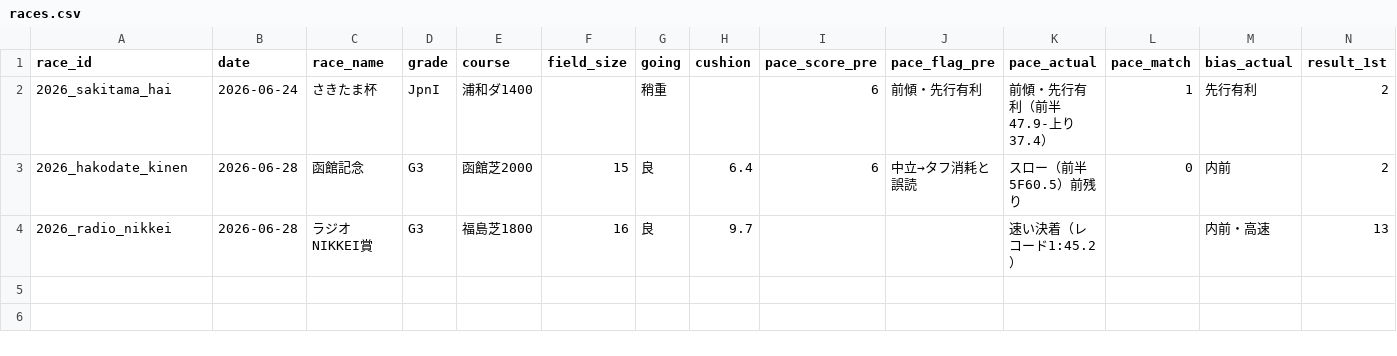
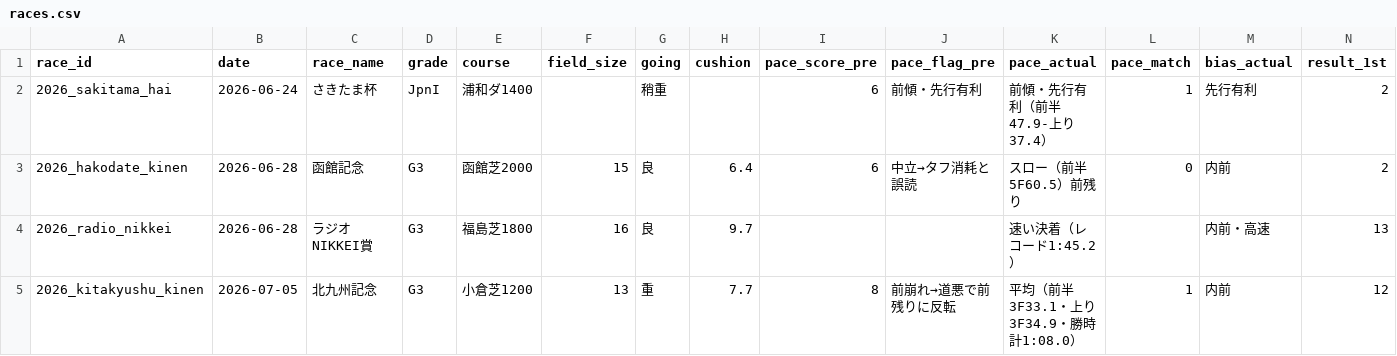
Before and after one commit to Atoyr/keiba, a CSV file: log/races.csv, drawn as a sheet; only a part is shown; rows hold the shown columns only; the diff names each change by its address in the sheet, - before the commit and + after, or states it on an @@ line.

```diff
--- a/log/races.csv
+++ b/log/races.csv
+row 5: 2026_kitakyushu_kinen | 2026-07-05 | 北九州記念 | G3 | 小倉芝1200 | 13 | 重 | 7.7 | 8 | 前崩れ→道悪で前残りに反転 | 平均（前半3F33.1・上り3F34.9・勝時計1:08.0） | 1 | 内前 | 12
```
Also changed, not shown: log/bets.csv, log/predictions.csv, 7 other files.
